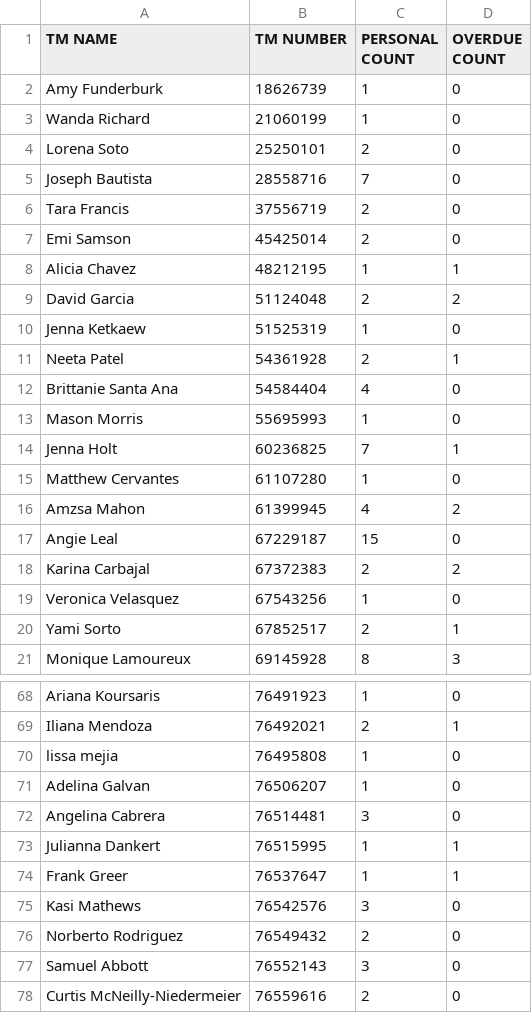
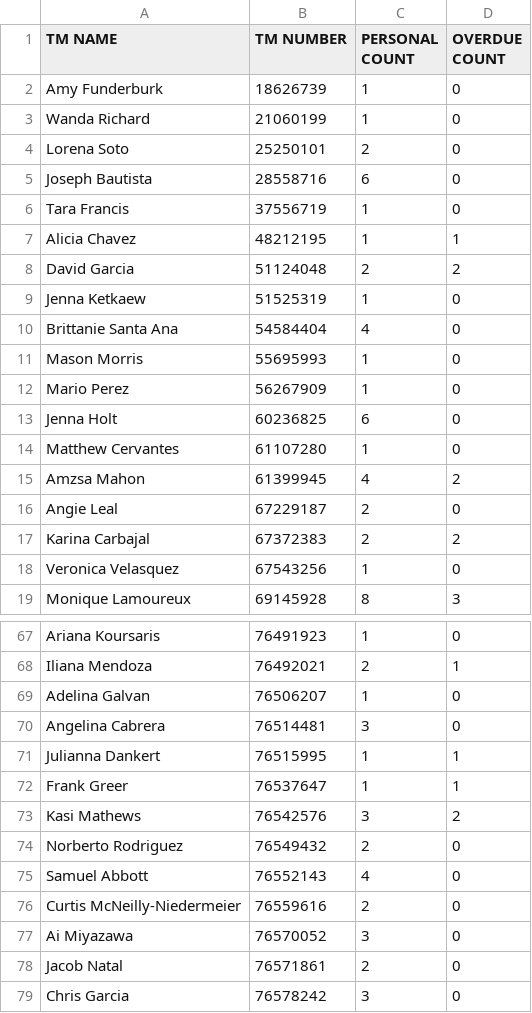
Before and after one commit to Alecay/break-schedules-builder, a CSV file: csvData/trainingData.csv, drawn as a sheet; only a part is shown, gaps mark what is left out; the shorter side is filled out with more unchanged rows; the diff covers the shown part only.

Commit message:
Updated Data & Closing Time

```diff
--- a/csvData/trainingData.csv
+++ b/csvData/trainingData.csv
@@ -4,5 +4,4 @@ Wanda Richard,21060199,1,0
 Lorena Soto,25250101,2,0
-Joseph Bautista,28558716,7,0
-Tara Francis,37556719,2,0
-Emi Samson,45425014,2,0
+Joseph Bautista,28558716,6,0
+Tara Francis,37556719,1,0
 Alicia Chavez,48212195,1,1
@@ -10,12 +9,11 @@ David Garcia,51124048,2,2
 Jenna Ketkaew,51525319,1,0
-Neeta Patel,54361928,2,1
 Brittanie Santa Ana,54584404,4,0
 Mason Morris,55695993,1,0
-Jenna Holt,60236825,7,1
+Mario Perez,56267909,1,0
+Jenna Holt,60236825,6,0
 Matthew Cervantes,61107280,1,0
 Amzsa Mahon,61399945,4,2
-Angie Leal,67229187,15,0
+Angie Leal,67229187,2,0
 Karina Carbajal,67372383,2,2
 Veronica Velasquez,67543256,1,0
-Yami Sorto,67852517,2,1
 Monique Lamoureux,69145928,8,3
@@ -69,3 +68,2 @@ Ariana Koursaris,76491923,1,0
 Iliana Mendoza,76492021,2,1
-lissa mejia,76495808,1,0
 Adelina Galvan,76506207,1,0
@@ -74,5 +72,5 @@ Julianna Dankert,76515995,1,1
 Frank Greer,76537647,1,1
-Kasi Mathews,76542576,3,0
+Kasi Mathews,76542576,3,2
 Norberto Rodriguez,76549432,2,0
-Samuel Abbott,76552143,3,0
+Samuel Abbott,76552143,4,0
 Curtis McNeilly-Niedermeier,76559616,2,0
```
Also changed, not shown: 4 added rows, 5 removed rows and 12 edited cells elsewhere in this file, 3 other files.
